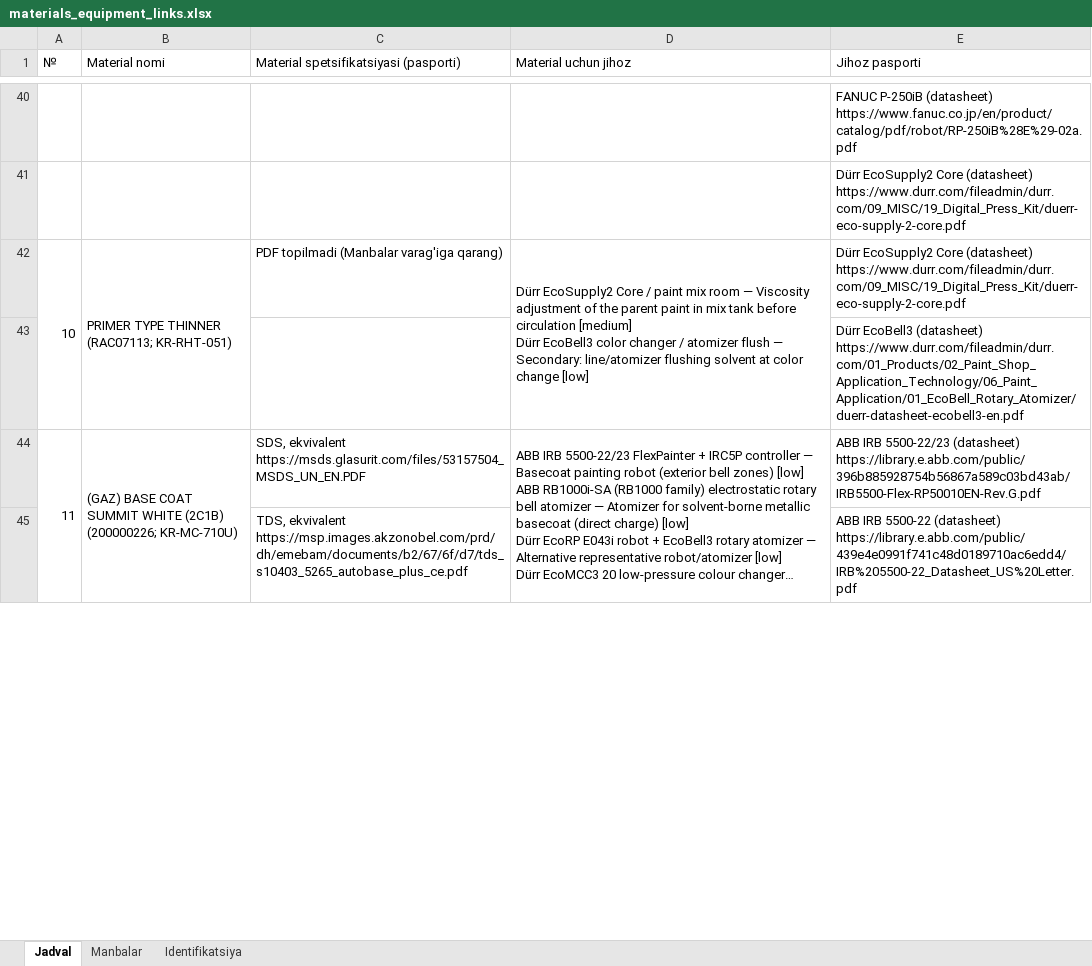
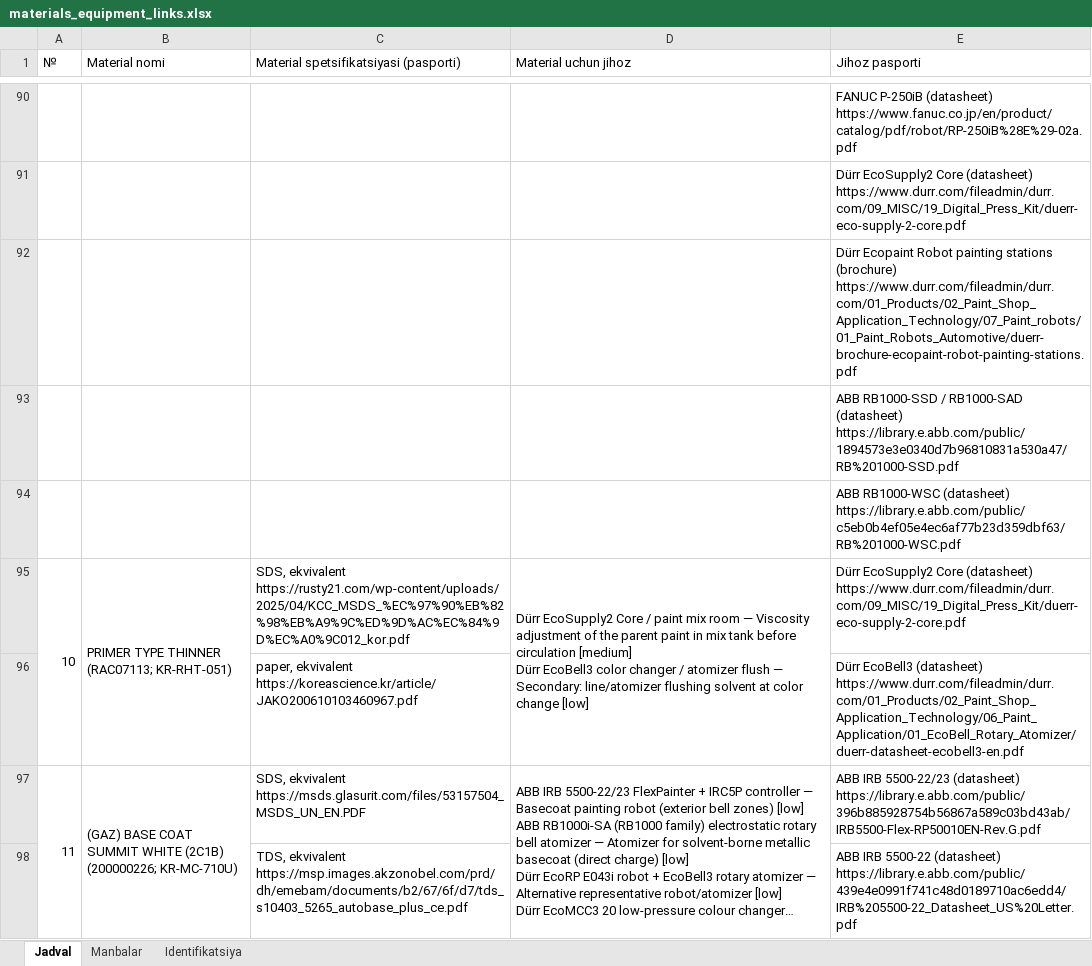
Before and after one commit to khusinboev/tanmux, an Excel workbook: output/materials_equipment_links.xlsx, sheet Jadval, drawn as a sheet; only a part is shown, gaps mark what is left out; long unchanged cells end in …; values as stored, in another font and other column widths than the file's, no cell formats; addresses are those after the commit; ↵ is a line break in a cell; the diff covers the shown part only; the diff names each change by its address in the sheet, - before the commit and + after, or states it on an @@ line.

```diff
--- a/output/materials_equipment_links.xlsx (sheet Jadval)
+++ b/output/materials_equipment_links.xlsx (sheet Jadval)
+row 92:  |  |  |  | Dürr Ecopaint Robot painting stations (brochure) ↵ https://www.durr.com/fileadmin/durr.com/01_Products/02_Paint_Shop_Application_Technology/07_Paint_robots/01_Paint_Robots_Automotive/duerr-brochure-ecopaint-robot-painting-stations.pdf
+row 93:  |  |  |  | ABB RB1000-SSD / RB1000-SAD (datasheet) ↵ https://library.e.abb.com/public/1894573e3e0340d7b96810831a530a47/RB%201000-SSD.pdf
+row 94:  |  |  |  | ABB RB1000-WSC (datasheet) ↵ https://library.e.abb.com/public/c5eb0b4ef05e4ec6af77b23d359dbf63/RB%201000-WSC.pdf
-C95: PDF topilmadi (Manbalar varag'iga qarang)
+C95: SDS, ekvivalent ↵ https://rusty21.com/wp-content/uploads/2025/04/KCC_MSDS_%EC%97%90%EB%82%98%EB%A9%9C%ED%9D%AC%EC%84%9D%EC%A0%9C012_kor.pdf
-C96: (empty)
+C96: paper, ekvivalent ↵ https://koreascience.kr/article/JAKO200610103460967.pdf
```
Also changed, not shown: 147 added rows, 94 edited cells and merged cells elsewhere in this sheet, sheet Manbalar, sheet Identifikatsiya, cell formats, output/materials_equipment.xlsx, 13 other files.
